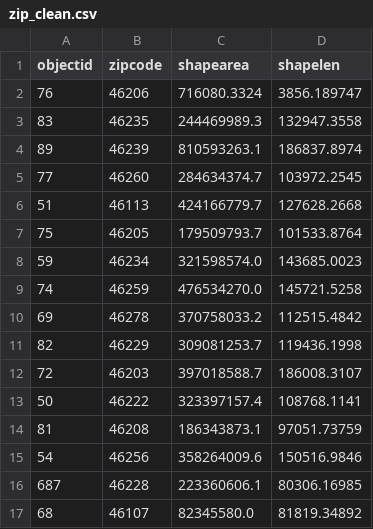
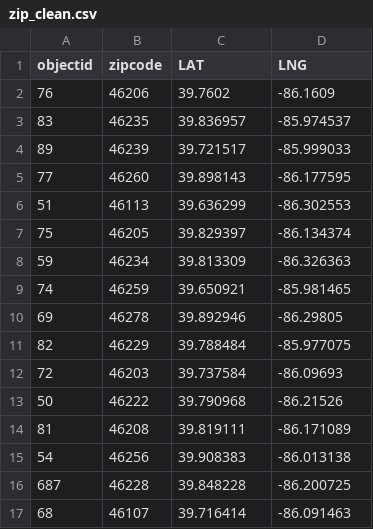
Before and after one commit to mcanad4/Project_2, a CSV file: Indy/static/data/Clean/zip_clean.csv, drawn as a sheet; only a part is shown; the diff covers the shown part only.

```diff
--- a/Indy/static/data/Clean/zip_clean.csv
+++ b/Indy/static/data/Clean/zip_clean.csv
@@ -1,17 +1,17 @@
-objectid,zipcode,shapearea,shapelen
-76,46206,716080.3324,3856.189747
-83,46235,244469989.3,132947.3558
-89,46239,810593263.1,186837.8974
-77,46260,284634374.7,103972.2545
-51,46113,424166779.7,127628.2668
-75,46205,179509793.7,101533.8764
-59,46234,321598574.0,143685.0023
-74,46259,476534270.0,145721.5258
-69,46278,370758033.2,112515.4842
-82,46229,309081253.7,119436.1998
-72,46203,397018588.7,186008.3107
-50,46222,323397157.4,108768.1141
-81,46208,186343873.1,97051.73759
-54,46256,358264009.6,150516.9846
-687,46228,223360606.1,80306.16985
-68,46107,82345580.0,81819.34892
+objectid,zipcode,LAT,LNG
+76,46206,39.7602,-86.1609
+83,46235,39.836957,-85.974537
+89,46239,39.721517,-85.999033
+77,46260,39.898143,-86.177595
+51,46113,39.636299,-86.302553
+75,46205,39.829397,-86.134374
+59,46234,39.813309,-86.326363
+74,46259,39.650921,-85.981465
+69,46278,39.892946,-86.29805
+82,46229,39.788484,-85.977075
+72,46203,39.737584,-86.09693
+50,46222,39.790968,-86.21526
+81,46208,39.819111,-86.171089
+54,46256,39.908383,-86.013138
+687,46228,39.848228,-86.200725
+68,46107,39.716414,-86.091463
```
Also changed, not shown: 1 removed row and 48 edited cells elsewhere in this file, Indy/static/data/Clean/covid_clean.csv, 3 other files.
